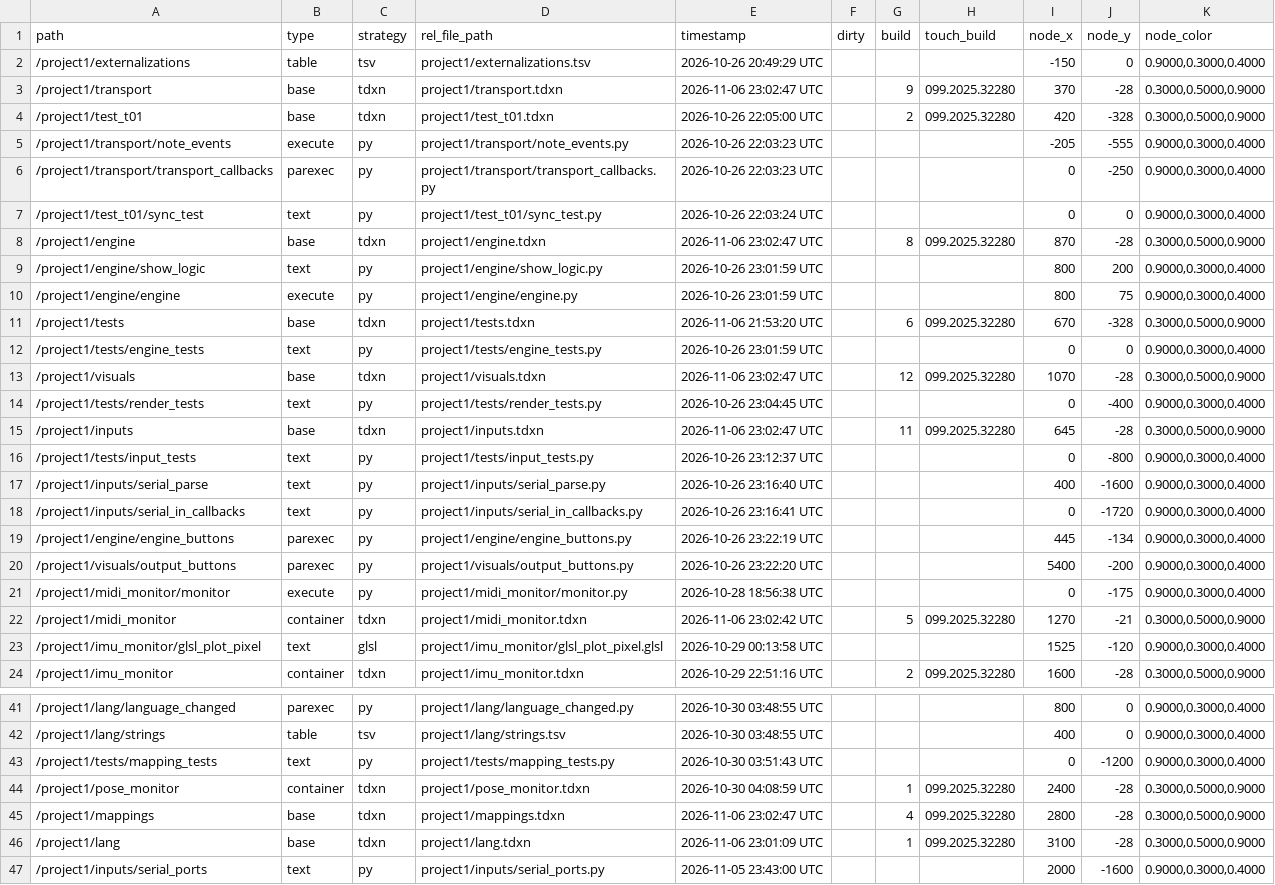
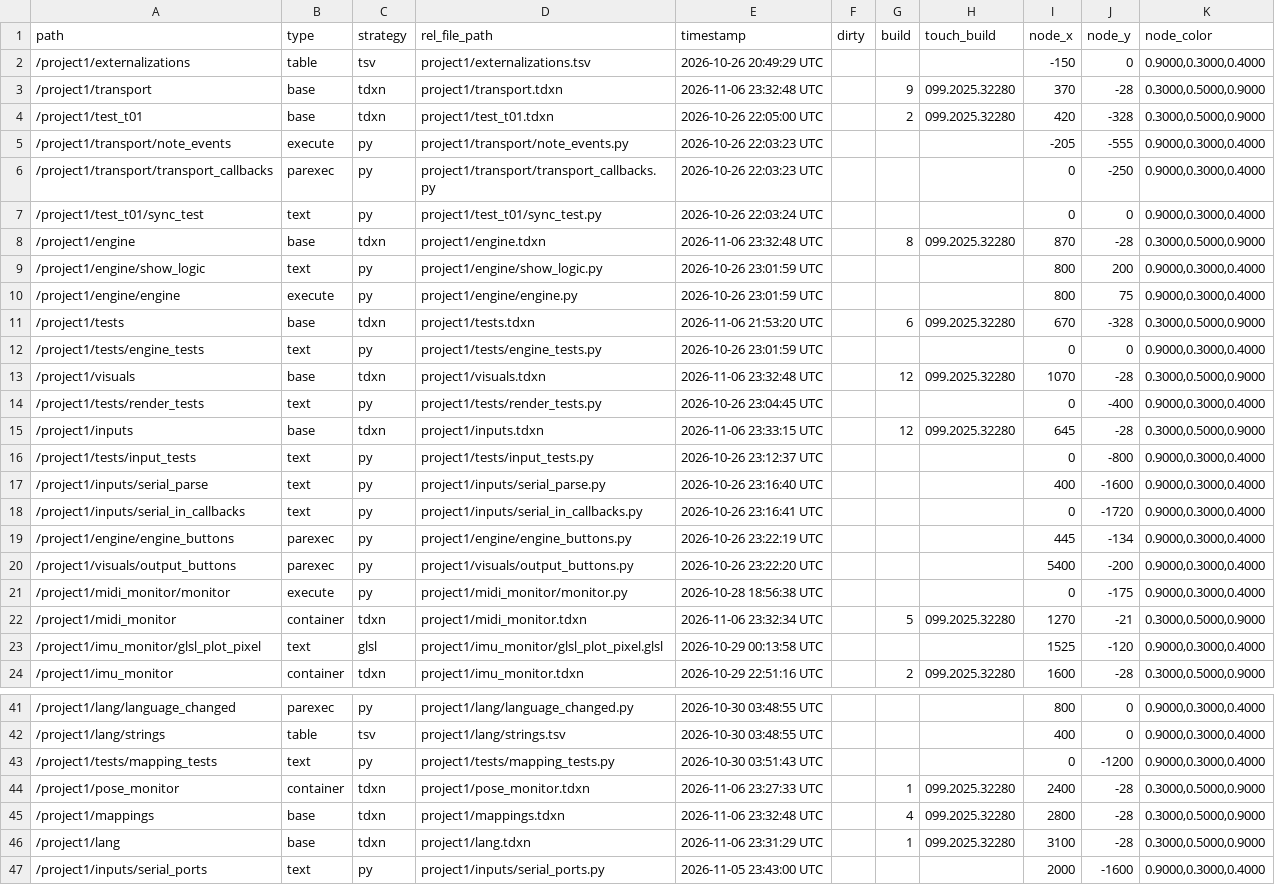
Before and after one commit to neon99999/Interactive-Dance, a TSV file: TouchDesigner/project1/externalizations.tsv, drawn as a sheet; only a part is shown, gaps mark what is left out.

```diff
--- a/TouchDesigner/project1/externalizations.tsv
+++ b/TouchDesigner/project1/externalizations.tsv
@@ -2,3 +2,3 @@ path	type	strategy	rel_file_path	timestamp	dirty	build	touch_build	node_x	node_y
 /project1/externalizations	table	tsv	project1/externalizations.tsv	2026-10-26 20:49:29 UTC				-150	0	0.9000,0.3000,0.4000
-/project1/transport	base	tdxn	project1/transport.tdxn	2026-11-06 23:02:47 UTC		9	099.2025.32280	370	-28	0.3000,0.5000,0.9000
+/project1/transport	base	tdxn	project1/transport.tdxn	2026-11-06 23:32:48 UTC		9	099.2025.32280	370	-28	0.3000,0.5000,0.9000
 /project1/test_t01	base	tdxn	project1/test_t01.tdxn	2026-10-26 22:05:00 UTC		2	099.2025.32280	420	-328	0.3000,0.5000,0.9000
@@ -7,3 +7,3 @@ path	type	strategy	rel_file_path	timestamp	dirty	build	touch_build	node_x	node_y
 /project1/test_t01/sync_test	text	py	project1/test_t01/sync_test.py	2026-10-26 22:03:24 UTC				0	0	0.9000,0.3000,0.4000
-/project1/engine	base	tdxn	project1/engine.tdxn	2026-11-06 23:02:47 UTC		8	099.2025.32280	870	-28	0.3000,0.5000,0.9000
+/project1/engine	base	tdxn	project1/engine.tdxn	2026-11-06 23:32:48 UTC		8	099.2025.32280	870	-28	0.3000,0.5000,0.9000
 /project1/engine/show_logic	text	py	project1/engine/show_logic.py	2026-10-26 23:01:59 UTC				800	200	0.9000,0.3000,0.4000
@@ -12,5 +12,5 @@ path	type	strategy	rel_file_path	timestamp	dirty	build	touch_build	node_x	node_y
 /project1/tests/engine_tests	text	py	project1/tests/engine_tests.py	2026-10-26 23:01:59 UTC				0	0	0.9000,0.3000,0.4000
-/project1/visuals	base	tdxn	project1/visuals.tdxn	2026-11-06 23:02:47 UTC		12	099.2025.32280	1070	-28	0.3000,0.5000,0.9000
+/project1/visuals	base	tdxn	project1/visuals.tdxn	2026-11-06 23:32:48 UTC		12	099.2025.32280	1070	-28	0.3000,0.5000,0.9000
 /project1/tests/render_tests	text	py	project1/tests/render_tests.py	2026-10-26 23:04:45 UTC				0	-400	0.9000,0.3000,0.4000
-/project1/inputs	base	tdxn	project1/inputs.tdxn	2026-11-06 23:02:47 UTC		11	099.2025.32280	645	-28	0.3000,0.5000,0.9000
+/project1/inputs	base	tdxn	project1/inputs.tdxn	2026-11-06 23:33:15 UTC		12	099.2025.32280	645	-28	0.3000,0.5000,0.9000
 /project1/tests/input_tests	text	py	project1/tests/input_tests.py	2026-10-26 23:12:37 UTC				0	-800	0.9000,0.3000,0.4000
@@ -21,3 +21,3 @@ path	type	strategy	rel_file_path	timestamp	dirty	build	touch_build	node_x	node_y
 /project1/midi_monitor/monitor	execute	py	project1/midi_monitor/monitor.py	2026-10-28 18:56:38 UTC				0	-175	0.9000,0.3000,0.4000
-/project1/midi_monitor	container	tdxn	project1/midi_monitor.tdxn	2026-11-06 23:02:42 UTC		5	099.2025.32280	1270	-21	0.3000,0.5000,0.9000
+/project1/midi_monitor	container	tdxn	project1/midi_monitor.tdxn	2026-11-06 23:32:34 UTC		5	099.2025.32280	1270	-21	0.3000,0.5000,0.9000
 /project1/imu_monitor/glsl_plot_pixel	text	glsl	project1/imu_monitor/glsl_plot_pixel.glsl	2026-10-29 00:13:58 UTC				1525	-120	0.9000,0.3000,0.4000
@@ -43,5 +43,5 @@ path	type	strategy	rel_file_path	timestamp	dirty	build	touch_build	node_x	node_y
 /project1/tests/mapping_tests	text	py	project1/tests/mapping_tests.py	2026-10-30 03:51:43 UTC				0	-1200	0.9000,0.3000,0.4000
-/project1/pose_monitor	container	tdxn	project1/pose_monitor.tdxn	2026-10-30 04:08:59 UTC		1	099.2025.32280	2400	-28	0.3000,0.5000,0.9000
-/project1/mappings	base	tdxn	project1/mappings.tdxn	2026-11-06 23:02:47 UTC		4	099.2025.32280	2800	-28	0.3000,0.5000,0.9000
-/project1/lang	base	tdxn	project1/lang.tdxn	2026-11-06 23:01:09 UTC		1	099.2025.32280	3100	-28	0.3000,0.5000,0.9000
+/project1/pose_monitor	container	tdxn	project1/pose_monitor.tdxn	2026-11-06 23:27:33 UTC		1	099.2025.32280	2400	-28	0.3000,0.5000,0.9000
+/project1/mappings	base	tdxn	project1/mappings.tdxn	2026-11-06 23:32:48 UTC		4	099.2025.32280	2800	-28	0.3000,0.5000,0.9000
+/project1/lang	base	tdxn	project1/lang.tdxn	2026-11-06 23:31:29 UTC		1	099.2025.32280	3100	-28	0.3000,0.5000,0.9000
 /project1/inputs/serial_ports	text	py	project1/inputs/serial_ports.py	2026-11-05 23:43:00 UTC				2000	-1600	0.9000,0.3000,0.4000
```
Also changed, not shown: TouchDesigner/project1/lang/strings.tsv, 9 other files.
